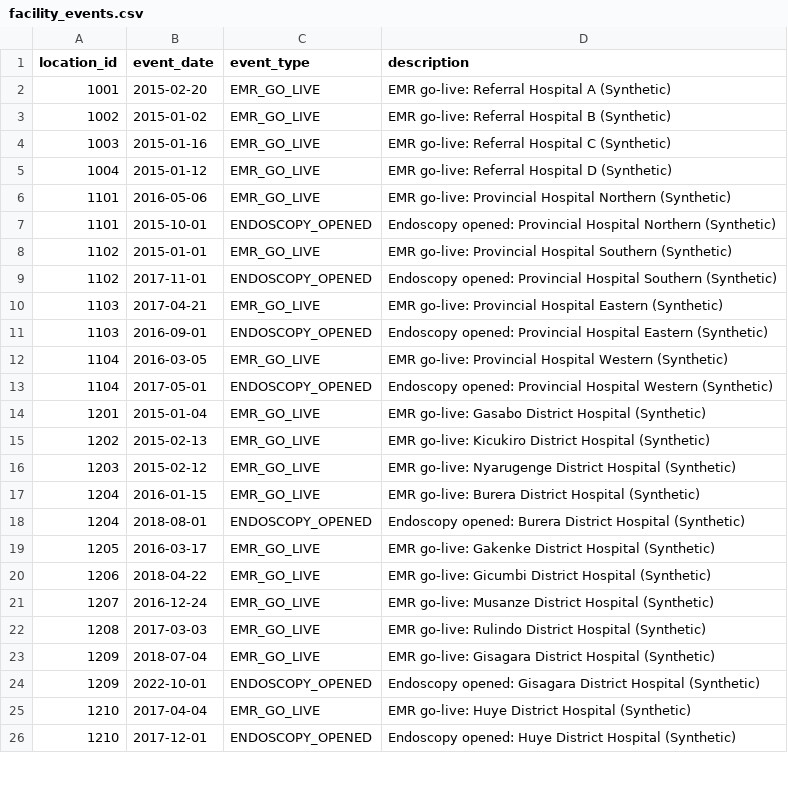
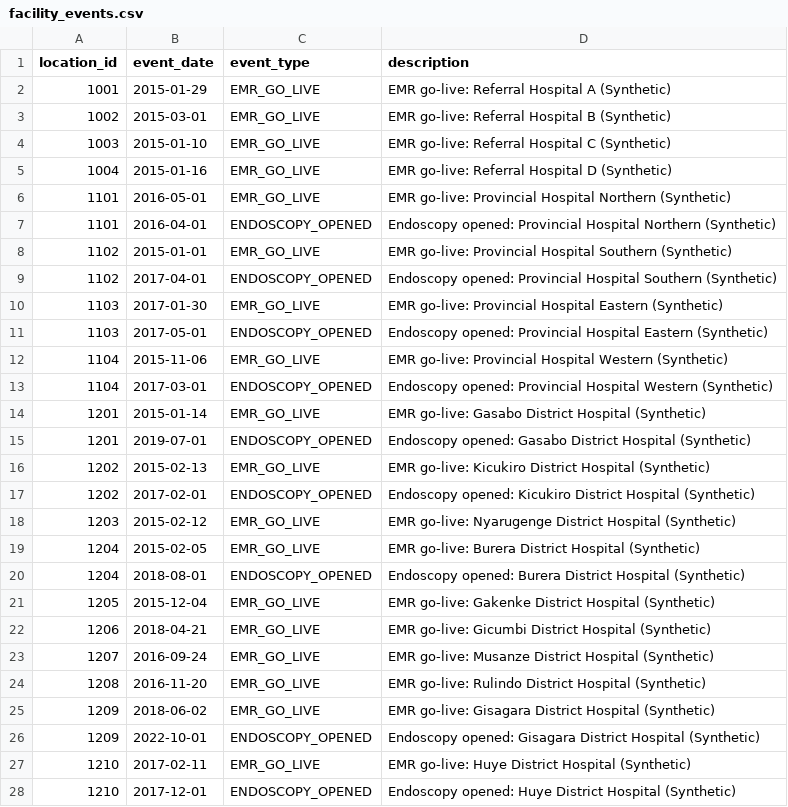
Before and after one commit to Aurumdev952/claude-hackathon, a CSV file: data/reference/facility_events.csv, drawn as a sheet; only a part is shown; the diff covers the shown part only.

```diff
--- a/data/reference/facility_events.csv
+++ b/data/reference/facility_events.csv
@@ -1,26 +1,28 @@
 location_id,event_date,event_type,description
-1001,2015-02-20,EMR_GO_LIVE,EMR go-live: Referral Hospital A (Synthetic)
-1002,2015-01-02,EMR_GO_LIVE,EMR go-live: Referral Hospital B (Synthetic)
-1003,2015-01-16,EMR_GO_LIVE,EMR go-live: Referral Hospital C (Synthetic)
-1004,2015-01-12,EMR_GO_LIVE,EMR go-live: Referral Hospital D (Synthetic)
-1101,2016-05-06,EMR_GO_LIVE,EMR go-live: Provincial Hospital Northern (Synthetic)
-1101,2015-10-01,ENDOSCOPY_OPENED,Endoscopy opened: Provincial Hospital Northern (Synthetic)
+1001,2015-01-29,EMR_GO_LIVE,EMR go-live: Referral Hospital A (Synthetic)
+1002,2015-03-01,EMR_GO_LIVE,EMR go-live: Referral Hospital B (Synthetic)
+1003,2015-01-10,EMR_GO_LIVE,EMR go-live: Referral Hospital C (Synthetic)
+1004,2015-01-16,EMR_GO_LIVE,EMR go-live: Referral Hospital D (Synthetic)
+1101,2016-05-01,EMR_GO_LIVE,EMR go-live: Provincial Hospital Northern (Synthetic)
+1101,2016-04-01,ENDOSCOPY_OPENED,Endoscopy opened: Provincial Hospital Northern (Synthetic)
 1102,2015-01-01,EMR_GO_LIVE,EMR go-live: Provincial Hospital Southern (Synthetic)
-1102,2017-11-01,ENDOSCOPY_OPENED,Endoscopy opened: Provincial Hospital Southern (Synthetic)
-1103,2017-04-21,EMR_GO_LIVE,EMR go-live: Provincial Hospital Eastern (Synthetic)
-1103,2016-09-01,ENDOSCOPY_OPENED,Endoscopy opened: Provincial Hospital Eastern (Synthetic)
-1104,2016-03-05,EMR_GO_LIVE,EMR go-live: Provincial Hospital Western (Synthetic)
-1104,2017-05-01,ENDOSCOPY_OPENED,Endoscopy opened: Provincial Hospital Western (Synthetic)
-1201,2015-01-04,EMR_GO_LIVE,EMR go-live: Gasabo District Hospital (Synthetic)
+1102,2017-04-01,ENDOSCOPY_OPENED,Endoscopy opened: Provincial Hospital Southern (Synthetic)
+1103,2017-01-30,EMR_GO_LIVE,EMR go-live: Provincial Hospital Eastern (Synthetic)
+1103,2017-05-01,ENDOSCOPY_OPENED,Endoscopy opened: Provincial Hospital Eastern (Synthetic)
+1104,2015-11-06,EMR_GO_LIVE,EMR go-live: Provincial Hospital Western (Synthetic)
+1104,2017-03-01,ENDOSCOPY_OPENED,Endoscopy opened: Provincial Hospital Western (Synthetic)
+1201,2015-01-14,EMR_GO_LIVE,EMR go-live: Gasabo District Hospital (Synthetic)
+1201,2019-07-01,ENDOSCOPY_OPENED,Endoscopy opened: Gasabo District Hospital (Synthetic)
 1202,2015-02-13,EMR_GO_LIVE,EMR go-live: Kicukiro District Hospital (Synthetic)
+1202,2017-02-01,ENDOSCOPY_OPENED,Endoscopy opened: Kicukiro District Hospital (Synthetic)
 1203,2015-02-12,EMR_GO_LIVE,EMR go-live: Nyarugenge District Hospital (Synthetic)
-1204,2016-01-15,EMR_GO_LIVE,EMR go-live: Burera District Hospital (Synthetic)
+1204,2015-02-05,EMR_GO_LIVE,EMR go-live: Burera District Hospital (Synthetic)
 1204,2018-08-01,ENDOSCOPY_OPENED,Endoscopy opened: Burera District Hospital (Synthetic)
-1205,2016-03-17,EMR_GO_LIVE,EMR go-live: Gakenke District Hospital (Synthetic)
-1206,2018-04-22,EMR_GO_LIVE,EMR go-live: Gicumbi District Hospital (Synthetic)
-1207,2016-12-24,EMR_GO_LIVE,EMR go-live: Musanze District Hospital (Synthetic)
-1208,2017-03-03,EMR_GO_LIVE,EMR go-live: Rulindo District Hospital (Synthetic)
-1209,2018-07-04,EMR_GO_LIVE,EMR go-live: Gisagara District Hospital (Synthetic)
+1205,2015-12-04,EMR_GO_LIVE,EMR go-live: Gakenke District Hospital (Synthetic)
+1206,2018-04-21,EMR_GO_LIVE,EMR go-live: Gicumbi District Hospital (Synthetic)
+1207,2016-09-24,EMR_GO_LIVE,EMR go-live: Musanze District Hospital (Synthetic)
+1208,2016-11-20,EMR_GO_LIVE,EMR go-live: Rulindo District Hospital (Synthetic)
+1209,2018-06-02,EMR_GO_LIVE,EMR go-live: Gisagara District Hospital (Synthetic)
 1209,2022-10-01,ENDOSCOPY_OPENED,Endoscopy opened: Gisagara District Hospital (Synthetic)
-1210,2017-04-04,EMR_GO_LIVE,EMR go-live: Huye District Hospital (Synthetic)
+1210,2017-02-11,EMR_GO_LIVE,EMR go-live: Huye District Hospital (Synthetic)
 1210,2017-12-01,ENDOSCOPY_OPENED,Endoscopy opened: Huye District Hospital (Synthetic)
```
Also changed, not shown: 171 edited cells elsewhere in this file, data/reference/facilities.csv, 11 other files.
